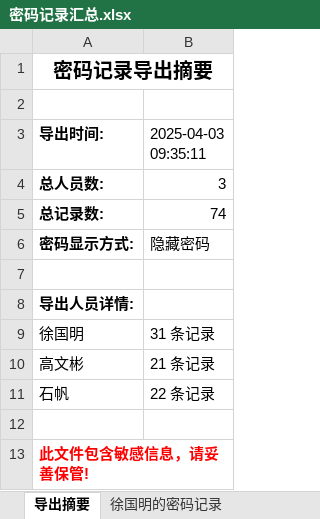
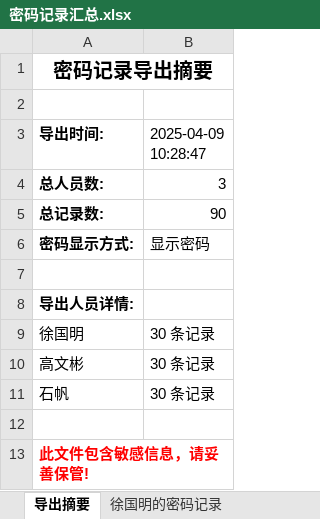
Before and after one commit to gwb199511/pwd_glgj, an Excel workbook: 密码管理系统-步骤执行更直观/密码记录汇总.xlsx, sheet 导出摘要, drawn as a sheet; values as stored, in another font and other column widths than the file's, no borders; the diff names each change by its address in the sheet, - before the commit and + after, or states it on an @@ line.

```diff
--- a/密码管理系统-步骤执行更直观/密码记录汇总.xlsx (sheet 导出摘要)
+++ b/密码管理系统-步骤执行更直观/密码记录汇总.xlsx (sheet 导出摘要)
-B3: 2025-04-03 09:35:11
+B3: 2025-04-09 10:28:47
-B5 (2025-04-09 10:28:47): 74
+B5 (2025-04-09 10:28:47): 90
-B6 (2025-04-09 10:28:47): 隐藏密码
+B6 (2025-04-09 10:28:47): 显示密码
-B9 (2025-04-09 10:28:47): 31 条记录
+B9 (2025-04-09 10:28:47): 30 条记录
-B10 (2025-04-09 10:28:47): 21 条记录
+B10 (2025-04-09 10:28:47): 30 条记录
-B11 (2025-04-09 10:28:47): 22 条记录
+B11 (2025-04-09 10:28:47): 30 条记录
```
Also changed, not shown: sheet 徐国明的密码记录, sheet 石帆的密码记录, sheet 高文彬的密码记录, 9 other files.
